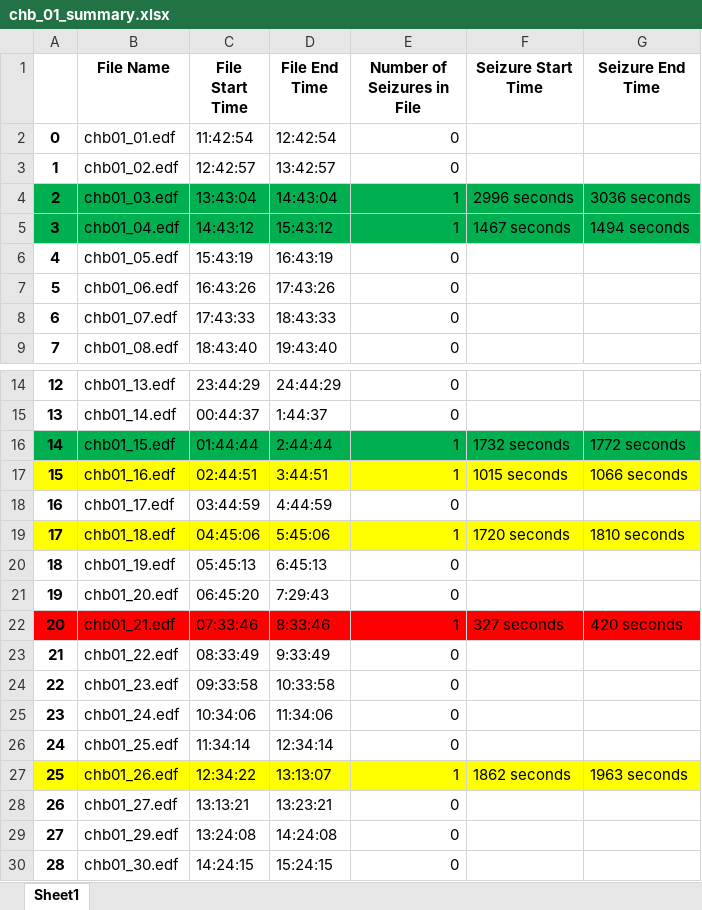
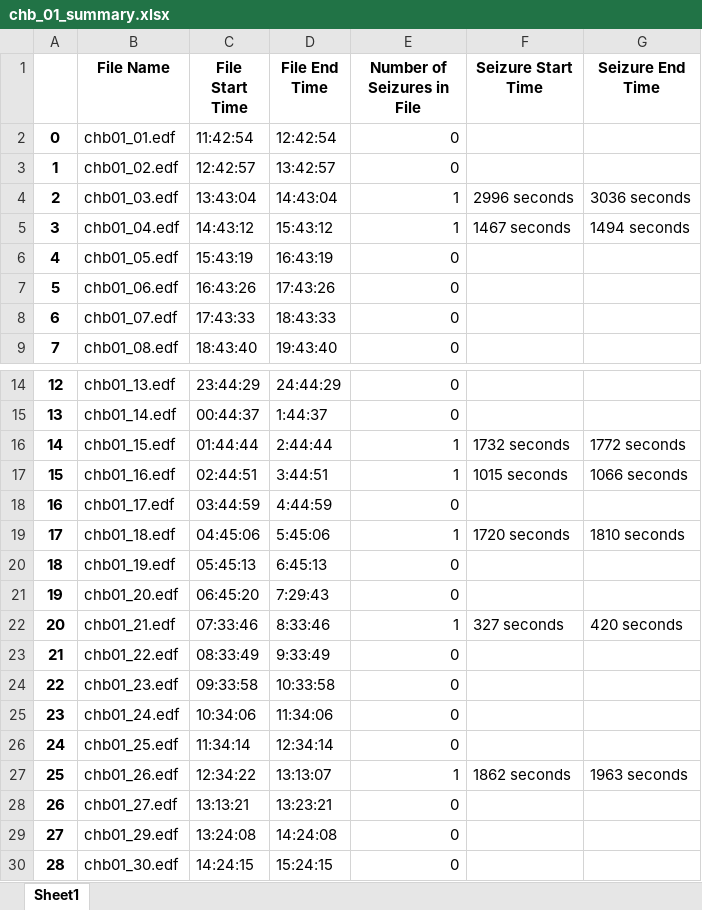
Before and after one commit to samisnotinsane/chbmit-seizure-prediction, an Excel workbook: preprocessing/chb_01_summary.xlsx, sheet Sheet1, drawn as a sheet; only a part is shown, gaps mark what is left out; values as stored, in another font and other column widths than the file's, no borders; the diff names each change by its address in the sheet, - before the commit and + after, or states it on an @@ line.

Commit message:
Adding summary to excel script

```diff
--- a/preprocessing/chb_01_summary.xlsx (sheet Sheet1)
+++ b/preprocessing/chb_01_summary.xlsx (sheet Sheet1)
-A4:G5 fill: #00B050
+A4:G5 fill: none
-A16:G16 fill: #00B050
+A16:G16 fill: none
-A17:G17 fill: #FFFF00
+A17:G17 fill: none
-A19:G19 fill: #FFFF00
+A19:G19 fill: none
-A22:G22 fill: #FF0000
+A22:G22 fill: none
-A27:G27 fill: #FFFF00
+A27:G27 fill: none
```
Also changed, not shown: 13 other files.
